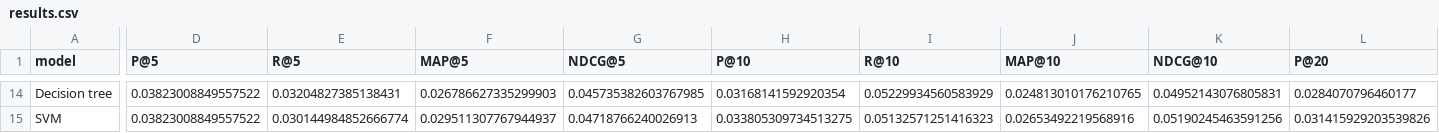
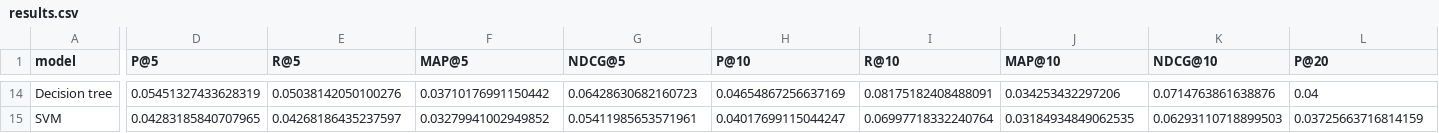
Before and after one commit to PaarthMaharshi/WhatShouldIWatchToday, a CSV file: artifacts/results.csv, drawn as a sheet; only a part is shown, gaps mark what is left out; the diff covers the shown part only; the diff names each change by its address in the sheet, - before the commit and + after, or states it on an @@ line.

```diff
--- a/artifacts/results.csv
+++ b/artifacts/results.csv
-D14 (P@5): 0.03823008849557522
+D14 (P@5): 0.05451327433628319
-E14 (R@5): 0.03204827385138431
+E14 (R@5): 0.05038142050100276
-F14 (MAP@5): 0.026786627335299903
+F14 (MAP@5): 0.03710176991150442
-G14 (NDCG@5): 0.045735382603767985
+G14 (NDCG@5): 0.06428630682160723
-H14 (P@10): 0.03168141592920354
+H14 (P@10): 0.04654867256637169
-I14 (R@10): 0.05229934560583929
+I14 (R@10): 0.08175182408488091
-J14 (MAP@10): 0.024813010176210765
+J14 (MAP@10): 0.034253432297206
-K14 (NDCG@10): 0.04952143076805831
+K14 (NDCG@10): 0.0714763861638876
-L14 (P@20): 0.0284070796460177
+L14 (P@20): 0.04
-D15 (P@5): 0.03823008849557522
+D15 (P@5): 0.04283185840707965
-E15 (R@5): 0.030144984852666774
+E15 (R@5): 0.04268186435237597
-F15 (MAP@5): 0.029511307767944937
+F15 (MAP@5): 0.03279941002949852
-G15 (NDCG@5): 0.04718766240026913
+G15 (NDCG@5): 0.05411985653571961
-H15 (P@10): 0.033805309734513275
+H15 (P@10): 0.04017699115044247
-I15 (R@10): 0.05132571251416323
+I15 (R@10): 0.06997718332240764
-J15 (MAP@10): 0.02653492219568916
+J15 (MAP@10): 0.03184934849062535
-K15 (NDCG@10): 0.05190245463591256
+K15 (NDCG@10): 0.06293110718899503
-L15 (P@20): 0.031415929203539826
+L15 (P@20): 0.03725663716814159
```
Also changed, not shown: 87 edited cells elsewhere in this file, 16 other files.
